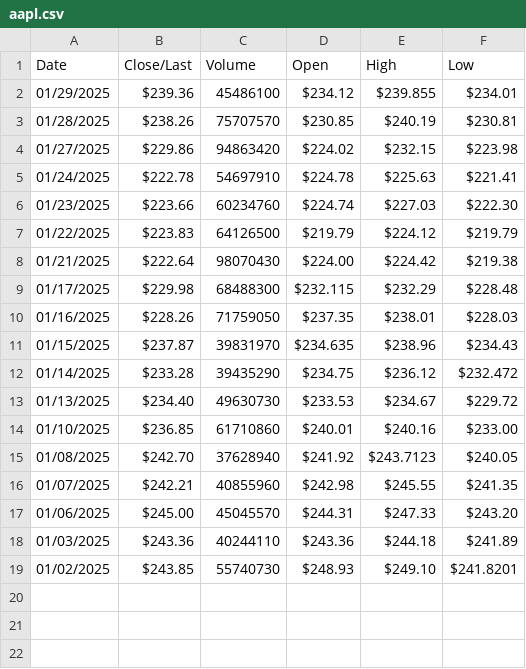
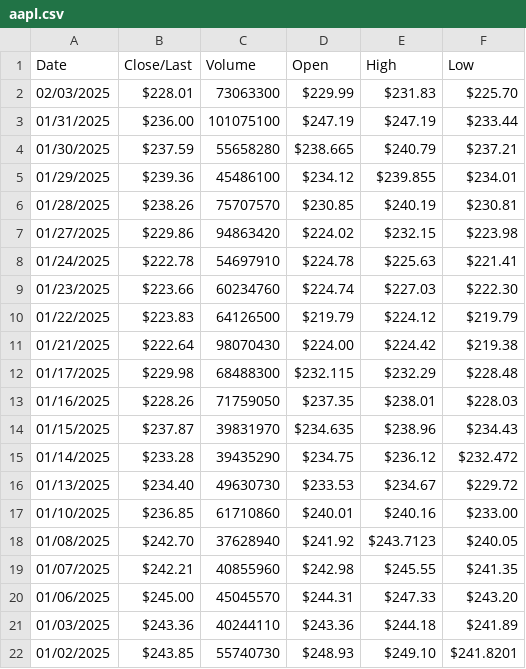
Before and after one commit to Kilo27/LCCSproject, a CSV file: artefact/aapl.csv, drawn as a sheet; the diff names each change by its address in the sheet, - before the commit and + after, or states it on an @@ line.

Commit message:
Web server live updates based on info from aapl.csv

```diff
--- a/artefact/aapl.csv
+++ b/artefact/aapl.csv
+row 2: 02/03/2025 | $228.01 | 73063300 | $229.99 | $231.83 | $225.70
+row 3: 01/31/2025 | $236.00 | 101075100 | $247.19 | $247.19 | $233.44
+row 4: 01/30/2025 | $237.59 | 55658280 | $238.665 | $240.79 | $237.21
```
Also changed, not shown: 3 other files.
